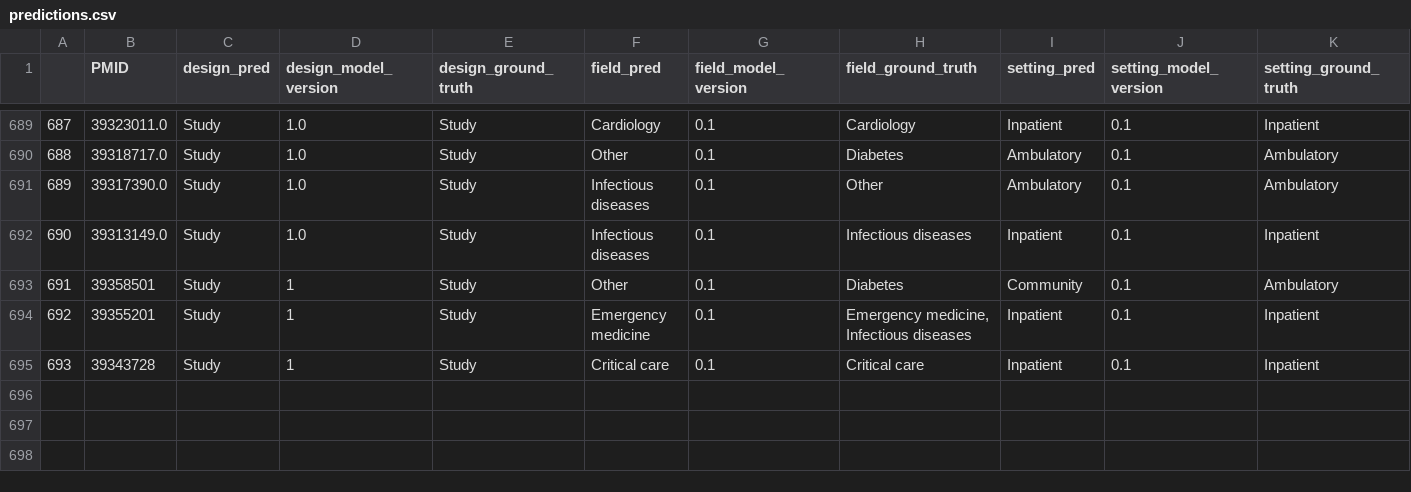
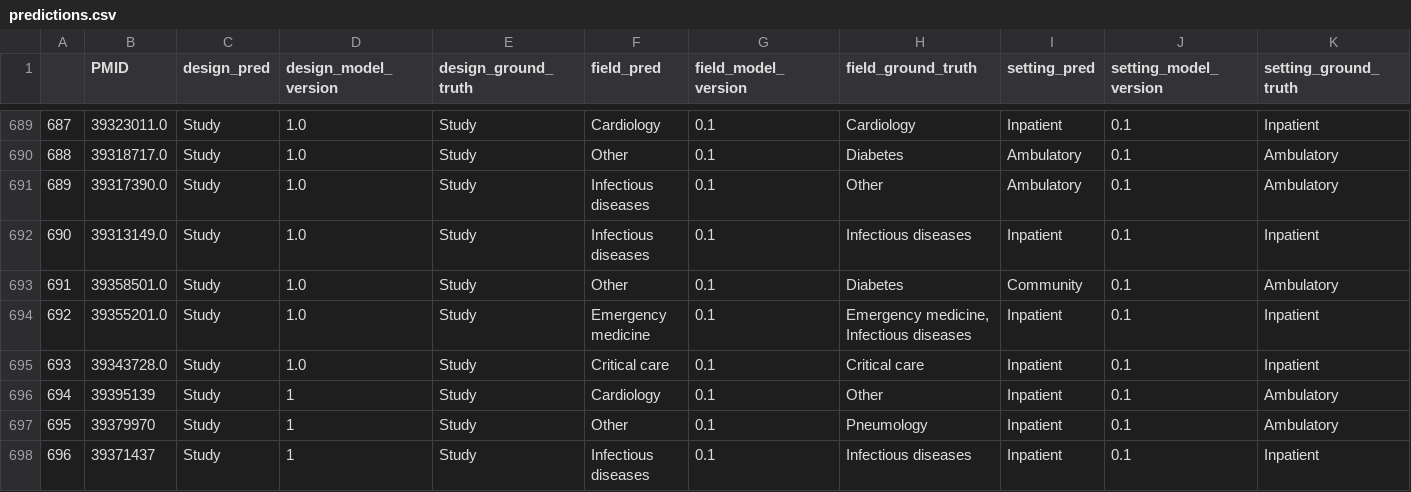
Before and after one commit to urppchusj/impactpharmacie, a CSV file: data/second_gen/predictions.csv, drawn as a sheet; only a part is shown, gaps mark what is left out.

```diff
--- a/data/second_gen/predictions.csv
+++ b/data/second_gen/predictions.csv
@@ -692,4 +692,7 @@
 690,39313149.0,Study,1.0,Study,Infectious diseases,0.1,Infectious diseases,Inpatient,0.1,Inpatient
-691,39358501,Study,1,Study,Other,0.1,Diabetes,Community,0.1,Ambulatory
-692,39355201,Study,1,Study,Emergency medicine,0.1,"Emergency medicine, Infectious diseases",Inpatient,0.1,Inpatient
-693,39343728,Study,1,Study,Critical care,0.1,Critical care,Inpatient,0.1,Inpatient
+691,39358501.0,Study,1.0,Study,Other,0.1,Diabetes,Community,0.1,Ambulatory
+692,39355201.0,Study,1.0,Study,Emergency medicine,0.1,"Emergency medicine, Infectious diseases",Inpatient,0.1,Inpatient
+693,39343728.0,Study,1.0,Study,Critical care,0.1,Critical care,Inpatient,0.1,Inpatient
+694,39395139,Study,1,Study,Cardiology,0.1,Other,Inpatient,0.1,Ambulatory
+695,39379970,Study,1,Study,Other,0.1,Pneumology,Inpatient,0.1,Ambulatory
+696,39371437,Study,1,Study,Infectious diseases,0.1,Infectious diseases,Inpatient,0.1,Inpatient
```
Also changed, not shown: data/second_gen/extraction_log.csv, 2 other files.
